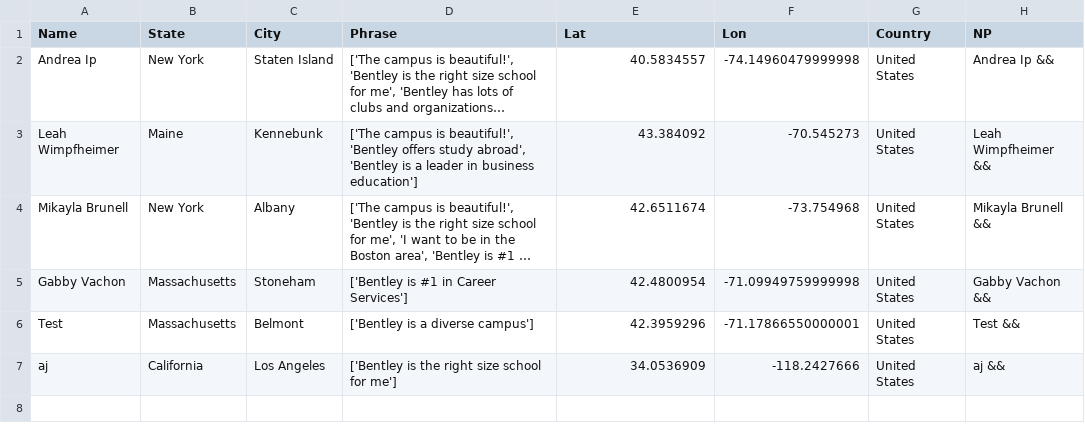
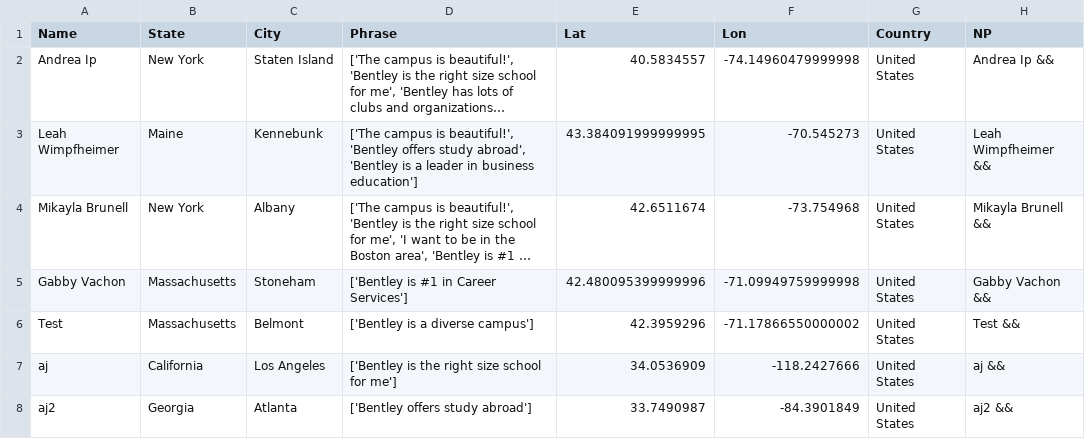
Before and after one commit to ajinkyadeshmukh23/bentleyopenhouse, a CSV file: file.csv, drawn as a sheet; long unchanged cells end in …; the diff names each change by its address in the sheet, - before the commit and + after, or states it on an @@ line.

Commit message:
python update 2

```diff
--- a/file.csv
+++ b/file.csv
-E3 (Lat): 43.384092
+E3 (Lat): 43.384091999999995
-E5 (Lat): 42.4800954
+E5 (Lat): 42.480095399999996
-F6 (Lon): -71.17866550000001
+F6 (Lon): -71.17866550000002
+row 8: aj2 | Georgia | Atlanta | ['Bentley offers study abroad'] | 33.7490987 | -84.3901849 | United States | aj2 &&
```
